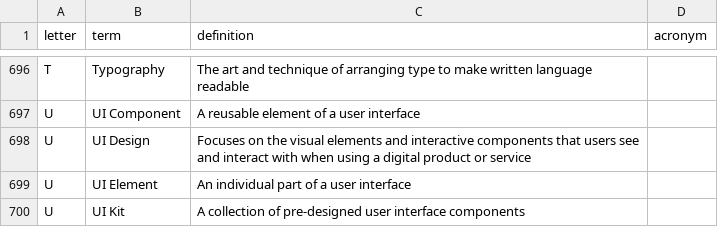
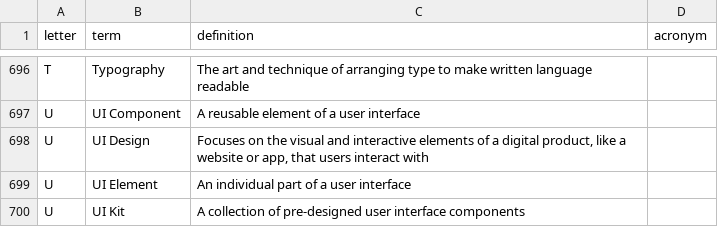
Before and after one commit to calee1/uxglossary, a CSV file: data/glossary.csv, drawn as a sheet; only a part is shown, gaps mark what is left out.

Commit message:
Update glossary: 2025-06-04T04:21:03.622Z

```diff
--- a/data/glossary.csv
+++ b/data/glossary.csv
@@ -697,3 +697,3 @@ T,Typography,The art and technique of arranging type to make written language re
 U,UI Component,A reusable element of a user interface,
-U,UI Design,Focuses on the visual elements and interactive components that users see and interact with when using a digital product or service,
+U,UI Design,"Focuses on the visual and interactive elements of a digital product, like a website or app, that users interact with",
 U,UI Element,An individual part of a user interface,
```
